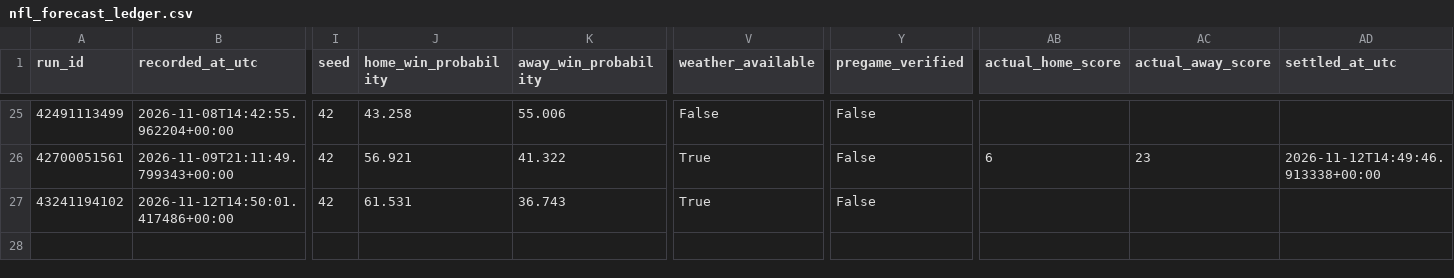
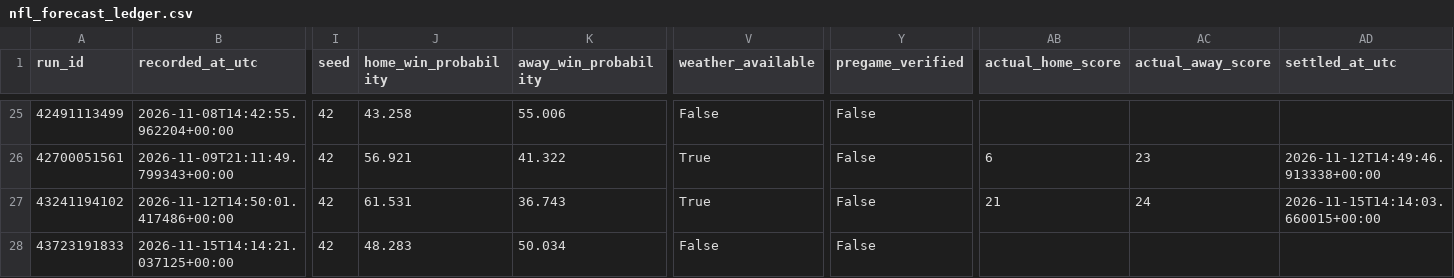
Before and after one commit to dlamb9215/Douglas-Lamb, a CSV file: nfl_forecast_ledger.csv, drawn as a sheet; only a part is shown, gaps mark what is left out; rows hold the shown columns only; the diff names each change by its address in the sheet, - before the commit and + after, or states it on an @@ line.

```diff
--- a/nfl_forecast_ledger.csv
+++ b/nfl_forecast_ledger.csv
-AB27 (actual_home_score): (empty)
+AB27 (actual_home_score): 21
-AC27 (actual_away_score): (empty)
+AC27 (actual_away_score): 24
-AD27 (settled_at_utc): (empty)
+AD27 (settled_at_utc): 2026-11-15T14:14:03.660015+00:00
+row 28: 43723191833 | 2026-11-15T14:14:21.037125+00:00 | 42 | 48.283 | 50.034 | False | False
```
